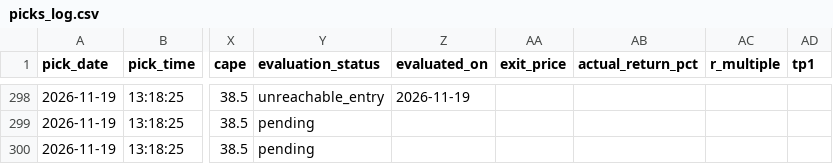
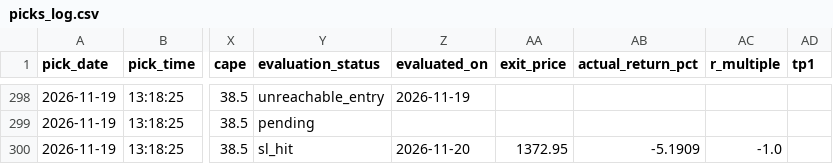
Before and after one commit to anjanneogi13/daily-stock-agent, a CSV file: data/picks_log.csv, drawn as a sheet; only a part is shown, gaps mark what is left out; the diff names each change by its address in the sheet, - before the commit and + after, or states it on an @@ line.

```diff
--- a/data/picks_log.csv
+++ b/data/picks_log.csv
-Y300 (evaluation_status): pending
+Y300 (evaluation_status): sl_hit
-Z300 (evaluated_on): (empty)
+Z300 (evaluated_on): 2026-11-20
-AA300 (exit_price): (empty)
+AA300 (exit_price): 1372.95
-AB300 (actual_return_pct): (empty)
+AB300 (actual_return_pct): -5.1909
-AC300 (r_multiple): (empty)
+AC300 (r_multiple): -1.0
```
Also changed, not shown: 1 other file.
